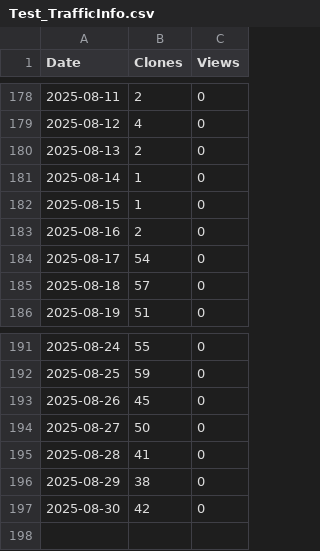
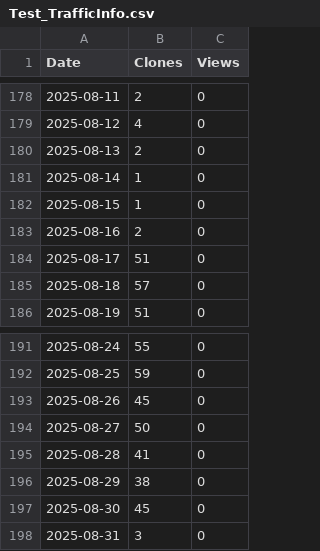
Before and after one commit to XingzhenChen/Test_TrafficInfo, a CSV file: TrafficPlot/Test_TrafficInfo.csv, drawn as a sheet; only a part is shown, gaps mark what is left out.

```diff
--- a/TrafficPlot/Test_TrafficInfo.csv
+++ b/TrafficPlot/Test_TrafficInfo.csv
@@ -183,3 +183,3 @@ Date,Clones,Views
 2025-08-16,2,0
-2025-08-17,54,0
+2025-08-17,51,0
 2025-08-18,57,0
@@ -196,2 +196,3 @@ Date,Clones,Views
 2025-08-29,38,0
-2025-08-30,42,0
+2025-08-30,45,0
+2025-08-31,3,0
```
Also changed, not shown: 1 other file.
